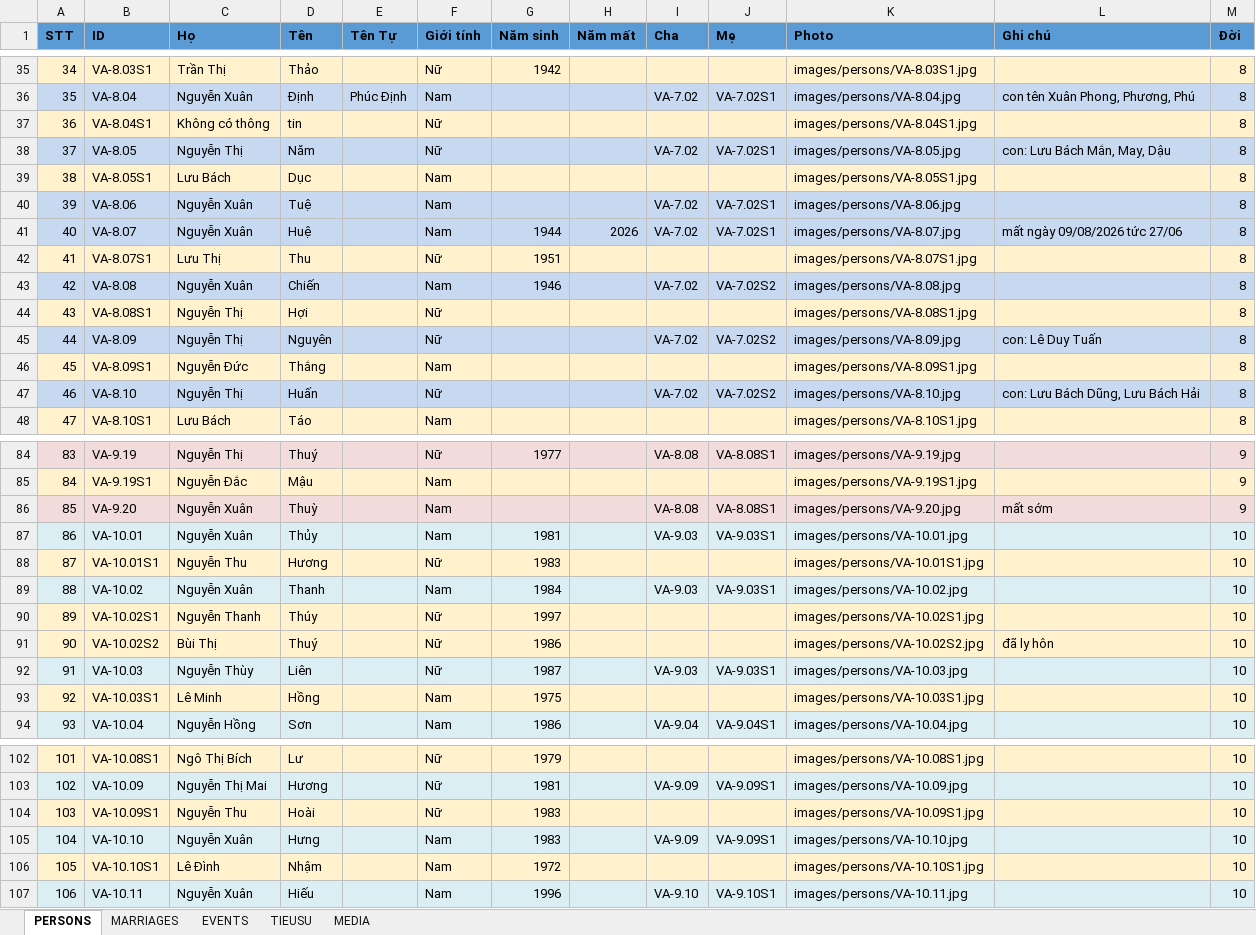
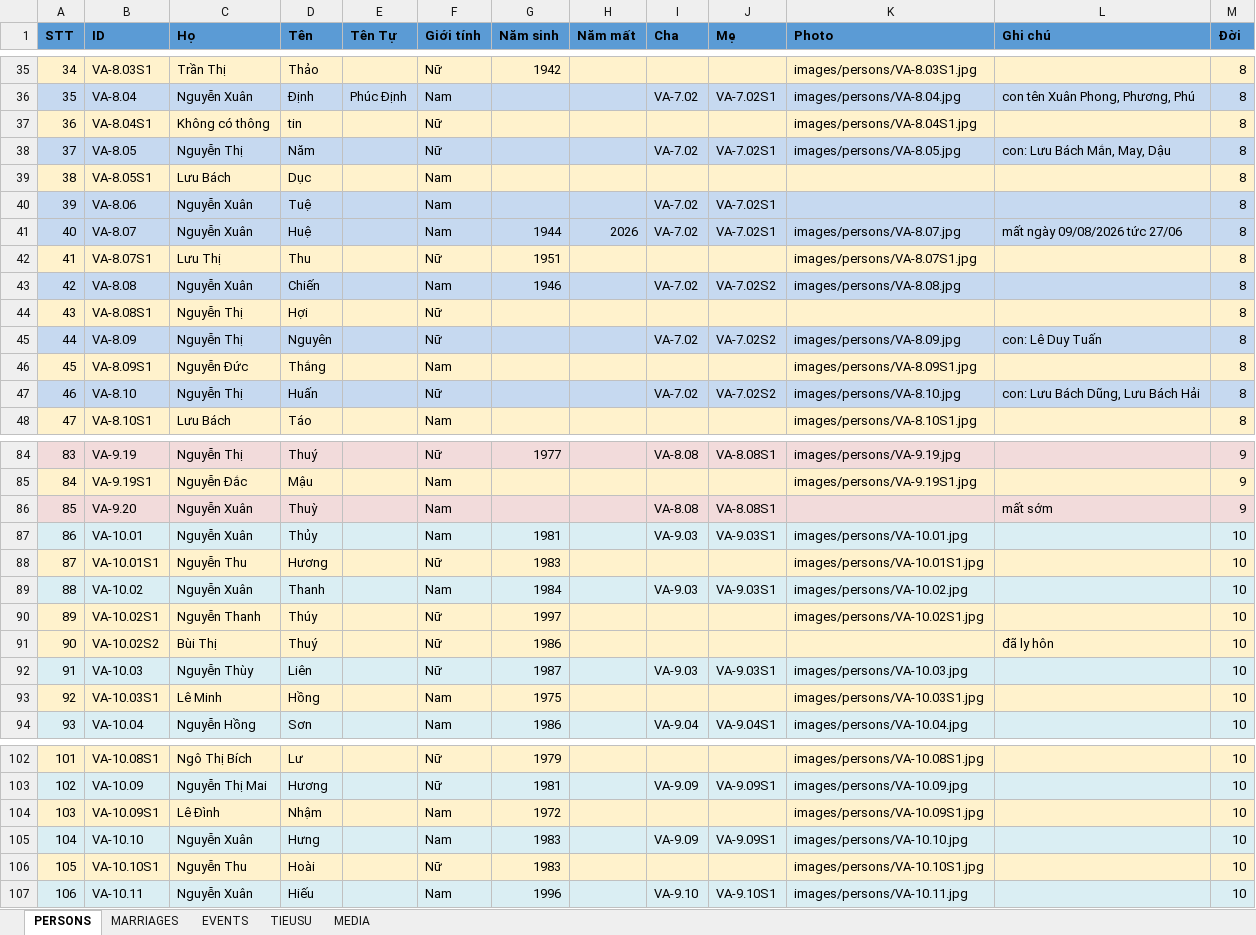
Before and after one commit to sohoa84/giapha-doviet, an Excel workbook: data/DATA_GIAPHA.xlsx, sheet PERSONS, drawn as a sheet; only a part is shown, gaps mark what is left out; values as stored, in another font and other column widths than the file's, no borders; the diff covers the shown part only; the diff names each change by its address in the sheet, - before the commit and + after, or states it on an @@ line.

```diff
--- a/data/DATA_GIAPHA.xlsx (sheet PERSONS)
+++ b/data/DATA_GIAPHA.xlsx (sheet PERSONS)
-K39 (Photo): images/persons/VA-8.05S1.jpg
+K39 (Photo): (empty)
-K40 (Photo): images/persons/VA-8.06.jpg
+K40 (Photo): (empty)
-K44 (Photo): images/persons/VA-8.08S1.jpg
+K44 (Photo): (empty)
-K86 (Photo): images/persons/VA-9.20.jpg
+K86 (Photo): (empty)
-K91 (Photo): images/persons/VA-10.02S2.jpg
+K91 (Photo): (empty)
-C104 (Họ): Nguyễn Thu
+C104 (Họ): Lê Đình
-D104 (Tên): Hoài
+D104 (Tên): Nhậm
-F104 (Giới tính): Nữ
+F104 (Giới tính): Nam
-G104 (Năm sinh): 1983
+G104 (Năm sinh): 1972
-C106 (Họ): Lê Đình
+C106 (Họ): Nguyễn Thu
-D106 (Tên): Nhậm
+D106 (Tên): Hoài
-F106 (Giới tính): Nam
+F106 (Giới tính): Nữ
-G106 (Năm sinh): 1972
+G106 (Năm sinh): 1983
```
Also changed, not shown: 26 edited cells elsewhere in this sheet, sheet MEDIA, sheet EVENTS, 36 other files.
